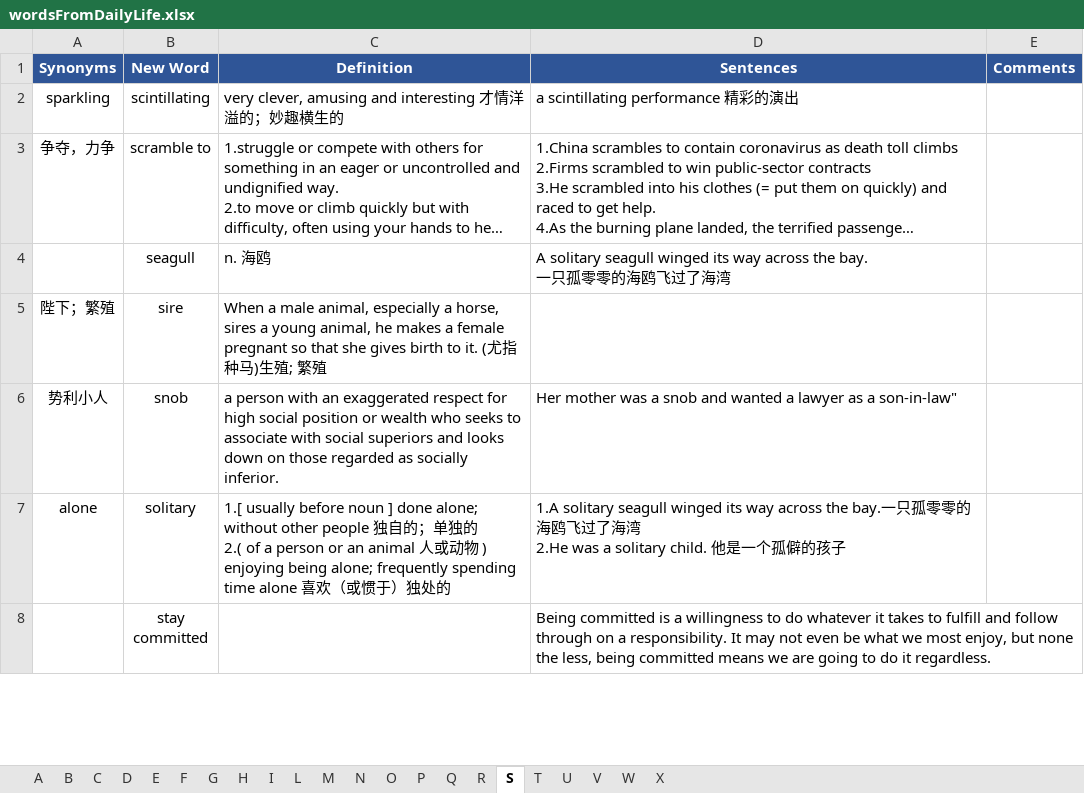
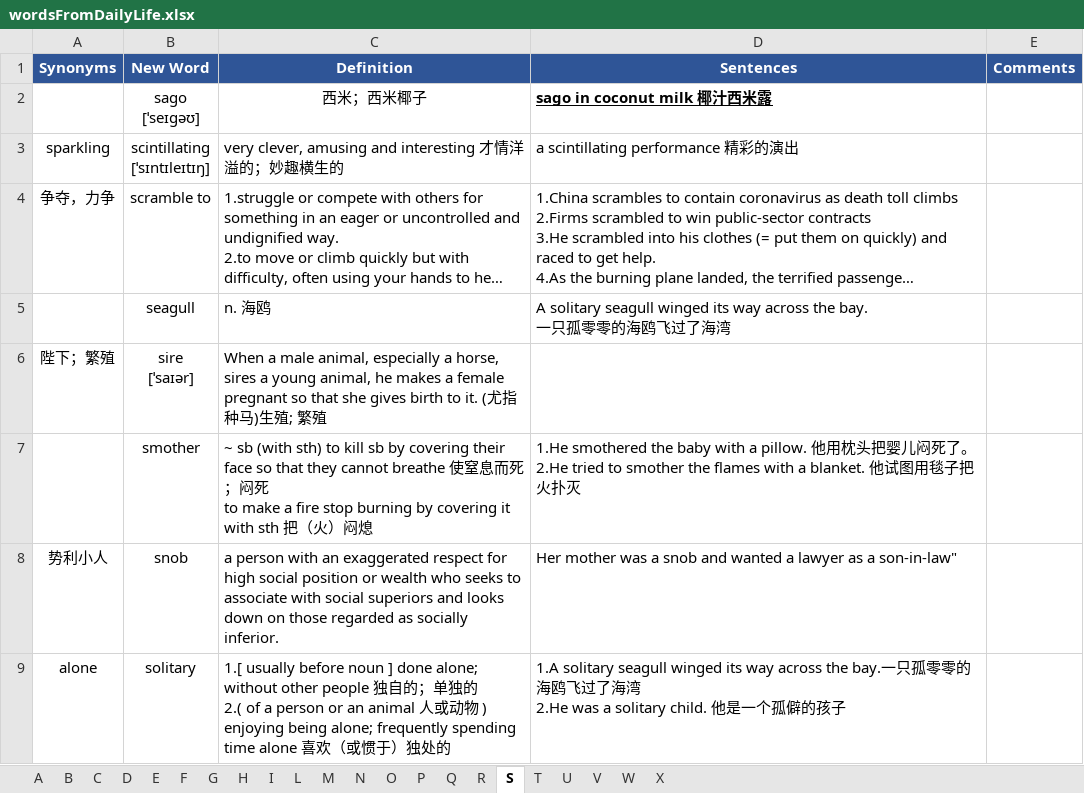
Before and after one commit to concrode/EnglishLearning, an Excel workbook: vocabulary/wordsFromDailyLife.xlsx, sheet S, drawn as a sheet; only a part is shown; the shorter side is filled out with more unchanged rows; long unchanged cells end in …; values as stored, in another font and other column widths than the file's, no borders; addresses are those after the commit; ↵ is a line break in a cell; the diff names each change by its address in the sheet, - before the commit and + after, or states it on an @@ line.

Commit message:
Update wordsFromDailyLife.xlsx

```diff
--- a/vocabulary/wordsFromDailyLife.xlsx (sheet S)
+++ b/vocabulary/wordsFromDailyLife.xlsx (sheet S)
+row 2:  | sago ↵ [ˈseɪɡəʊ] | 西米；西米椰子 | sago in coconut milk 椰汁西米露
-B3 (New Word): scintillating
+B3 (New Word): scintillating ↵ [ˈsɪntɪleɪtɪŋ]
-B6 (New Word): sire
+B6 (New Word): sire ↵ [ˈsaɪər]
+row 7:  | smother | ~ sb (with sth) to kill sb by covering their face so that they cannot breathe 使窒息而死；闷死 ↵ to make a fire stop burning by covering it with sth 把（火）闷熄 | 1.He smothered the baby with a pillow. 他用枕头把婴儿闷死了。 ↵ 2.He tried to smother the flames with a blanket. 他试图用毯子把火扑灭
```
Also changed, not shown: sheet P, sheet B, sheet L, sheet M, sheet E, sheet D, 1 more sheet.
